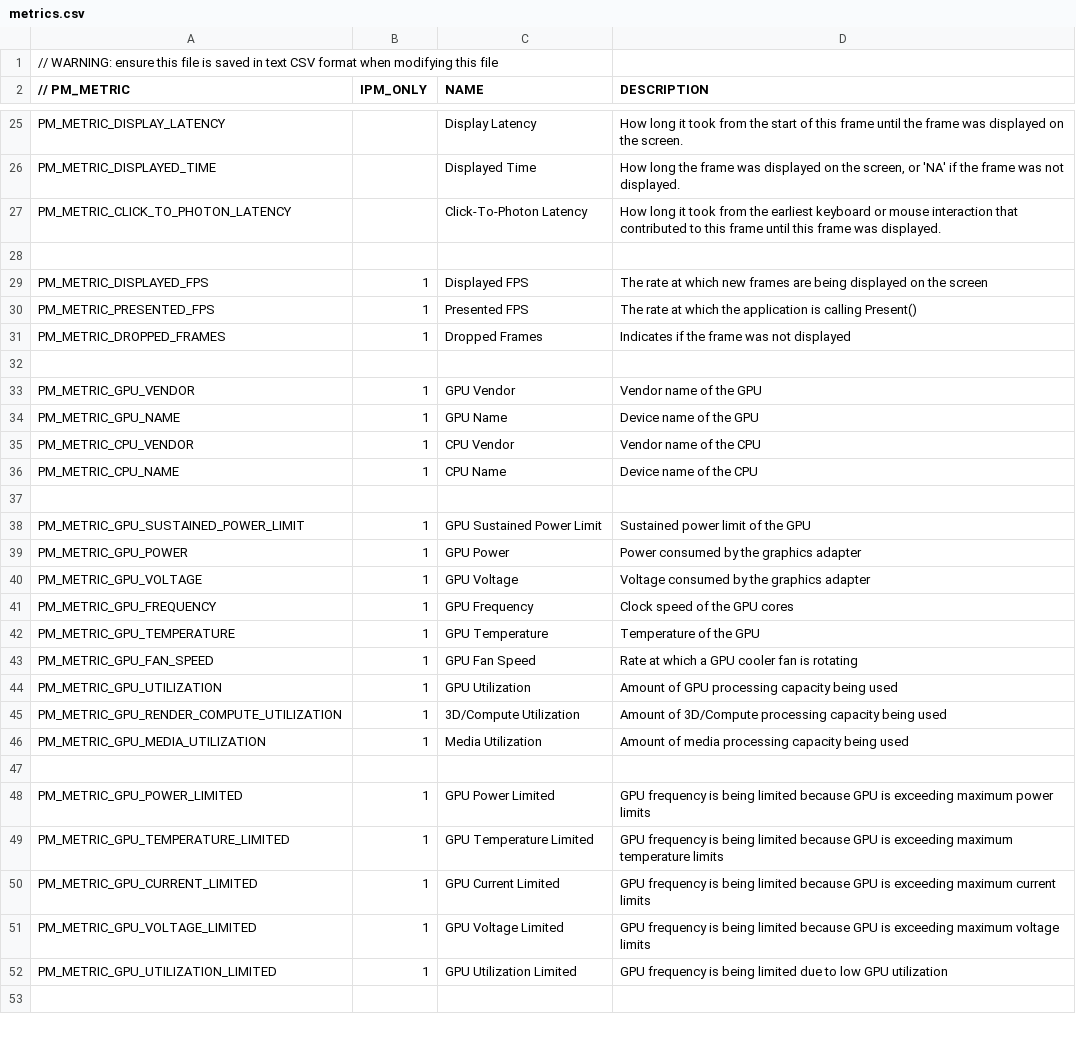
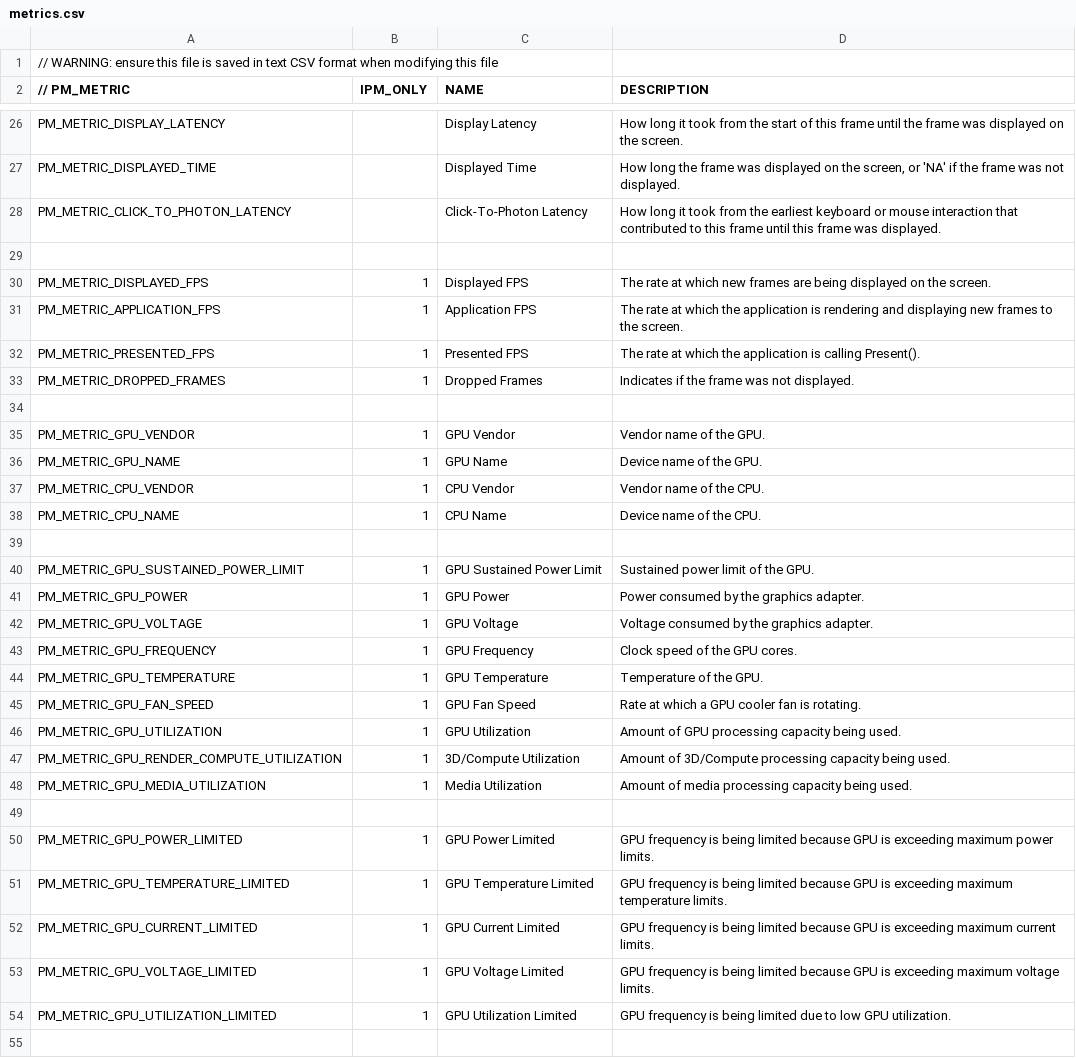
Before and after one commit to xnaught/PresentMon, a CSV file: IntelPresentMon/metrics.csv, drawn as a sheet; only a part is shown, gaps mark what is left out; the diff covers the shown part only.

Commit message:
Add FRAME_TYPE and APPLICATION_FPS metrics to IntelPresentMon
"Application" FPS is the rate of new frames being rendered and displayed
by the application.

"Displayed" FPS may be higher if the implementation displays
interpolated frames between application-rendered ones.

```diff
--- a/IntelPresentMon/metrics.csv
+++ b/IntelPresentMon/metrics.csv
@@ -28,26 +29,27 @@ PM_METRIC_CLICK_TO_PHOTON_LATENCY,,Click-To-Photon Latency,How long it took from
 ,,,
-PM_METRIC_DISPLAYED_FPS,1,Displayed FPS,The rate at which new frames are being displayed on the screen
-PM_METRIC_PRESENTED_FPS,1,Presented FPS,The rate at which the application is calling Present()
-PM_METRIC_DROPPED_FRAMES,1,Dropped Frames,Indicates if the frame was not displayed
+PM_METRIC_DISPLAYED_FPS,1,Displayed FPS,The rate at which new frames are being displayed on the screen.
+PM_METRIC_APPLICATION_FPS,1,Application FPS,The rate at which the application is rendering and displaying new frames to the screen.
+PM_METRIC_PRESENTED_FPS,1,Presented FPS,The rate at which the application is calling Present().
+PM_METRIC_DROPPED_FRAMES,1,Dropped Frames,Indicates if the frame was not displayed.
 ,,,
-PM_METRIC_GPU_VENDOR,1,GPU Vendor,Vendor name of the GPU
-PM_METRIC_GPU_NAME,1,GPU Name,Device name of the GPU
-PM_METRIC_CPU_VENDOR,1,CPU Vendor,Vendor name of the CPU
-PM_METRIC_CPU_NAME,1,CPU Name,Device name of the CPU
+PM_METRIC_GPU_VENDOR,1,GPU Vendor,Vendor name of the GPU.
+PM_METRIC_GPU_NAME,1,GPU Name,Device name of the GPU.
+PM_METRIC_CPU_VENDOR,1,CPU Vendor,Vendor name of the CPU.
+PM_METRIC_CPU_NAME,1,CPU Name,Device name of the CPU.
 ,,,
-PM_METRIC_GPU_SUSTAINED_POWER_LIMIT,1,GPU Sustained Power Limit,Sustained power limit of the GPU
-PM_METRIC_GPU_POWER,1,GPU Power,Power consumed by the graphics adapter
-PM_METRIC_GPU_VOLTAGE,1,GPU Voltage,Voltage consumed by the graphics adapter
-PM_METRIC_GPU_FREQUENCY,1,GPU Frequency,Clock speed of the GPU cores
-PM_METRIC_GPU_TEMPERATURE,1,GPU Temperature,Temperature of the GPU
-PM_METRIC_GPU_FAN_SPEED,1,GPU Fan Speed,Rate at which a GPU cooler fan is rotating
-PM_METRIC_GPU_UTILIZATION,1,GPU Utilization,Amount of GPU processing capacity being used
-PM_METRIC_GPU_RENDER_COMPUTE_UTILIZATION,1,3D/Compute Utilization,Amount of 3D/Compute processing capacity being used
-PM_METRIC_GPU_MEDIA_UTILIZATION,1,Media Utilization,Amount of media processing capacity being used
+PM_METRIC_GPU_SUSTAINED_POWER_LIMIT,1,GPU Sustained Power Limit,Sustained power limit of the GPU.
+PM_METRIC_GPU_POWER,1,GPU Power,Power consumed by the graphics adapter.
+PM_METRIC_GPU_VOLTAGE,1,GPU Voltage,Voltage consumed by the graphics adapter.
+PM_METRIC_GPU_FREQUENCY,1,GPU Frequency,Clock speed of the GPU cores.
+PM_METRIC_GPU_TEMPERATURE,1,GPU Temperature,Temperature of the GPU.
+PM_METRIC_GPU_FAN_SPEED,1,GPU Fan Speed,Rate at which a GPU cooler fan is rotating.
+PM_METRIC_GPU_UTILIZATION,1,GPU Utilization,Amount of GPU processing capacity being used.
+PM_METRIC_GPU_RENDER_COMPUTE_UTILIZATION,1,3D/Compute Utilization,Amount of 3D/Compute processing capacity being used.
+PM_METRIC_GPU_MEDIA_UTILIZATION,1,Media Utilization,Amount of media processing capacity being used.
 ,,,
-PM_METRIC_GPU_POWER_LIMITED,1,GPU Power Limited,GPU frequency is being limited because GPU is exceeding maximum power limits
-PM_METRIC_GPU_TEMPERATURE_LIMITED,1,GPU Temperature Limited,GPU frequency is being limited because GPU is exceeding maximum temperature limits
-PM_METRIC_GPU_CURRENT_LIMITED,1,GPU Current Limited,GPU frequency is being limited because GPU is exceeding maximum current limits
-PM_METRIC_GPU_VOLTAGE_LIMITED,1,GPU Voltage Limited,GPU frequency is being limited because GPU is exceeding maximum voltage limits
-PM_METRIC_GPU_UTILIZATION_LIMITED,1,GPU Utilization Limited,GPU frequency is being limited due to low GPU utilization
+PM_METRIC_GPU_POWER_LIMITED,1,GPU Power Limited,GPU frequency is being limited because GPU is exceeding maximum power limits.
+PM_METRIC_GPU_TEMPERATURE_LIMITED,1,GPU Temperature Limited,GPU frequency is being limited because GPU is exceeding maximum temperature limits.
+PM_METRIC_GPU_CURRENT_LIMITED,1,GPU Current Limited,GPU frequency is being limited because GPU is exceeding maximum current limits.
+PM_METRIC_GPU_VOLTAGE_LIMITED,1,GPU Voltage Limited,GPU frequency is being limited because GPU is exceeding maximum voltage limits.
+PM_METRIC_GPU_UTILIZATION_LIMITED,1,GPU Utilization Limited,GPU frequency is being limited due to low GPU utilization.
 ,,,
```
Also changed, not shown: 1 added row and 22 edited cells elsewhere in this file, 18 other files.
